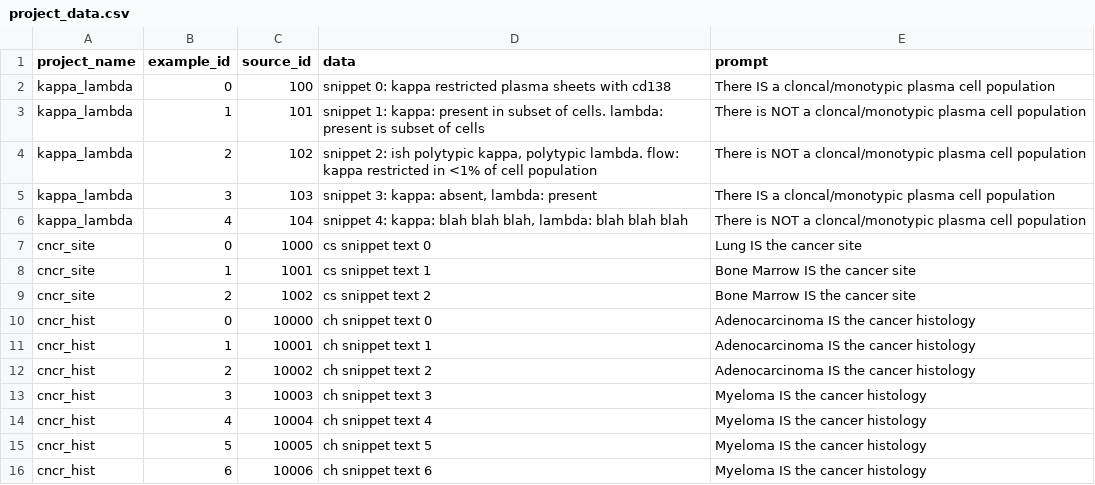
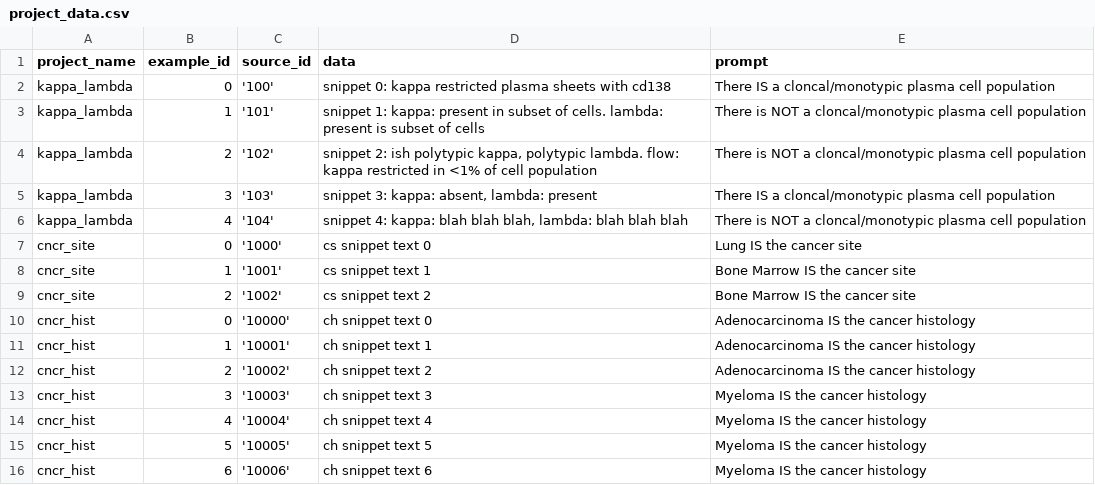
Before and after one commit to ucdavis-informatics/pieval, a CSV file: example_database/project_data.csv, drawn as a sheet.

Commit message:
Major updates.  Now compatiable with RDBMS backend.  Comes with script to build database.  Instructions in README.  Major styling updates.  js input validation on annotation_mc.  doh button now available for last annoation.

```diff
--- a/example_database/project_data.csv
+++ b/example_database/project_data.csv
@@ -1,16 +1,16 @@
 project_name,example_id,source_id,data,prompt
-kappa_lambda,0,100,snippet 0: kappa restricted plasma sheets with cd138,There IS a cloncal/monotypic plasma cell population
-kappa_lambda,1,101,snippet 1: kappa: present in subset of cells. lambda: present is subset of cells,There is NOT a cloncal/monotypic plasma cell population
-kappa_lambda,2,102,"snippet 2: ish polytypic kappa, polytypic lambda. flow: kappa restricted in <1% of cell population",There is NOT a cloncal/monotypic plasma cell population
-kappa_lambda,3,103,"snippet 3: kappa: absent, lambda: present",There IS a cloncal/monotypic plasma cell population
-kappa_lambda,4,104,"snippet 4: kappa: blah blah blah, lambda: blah blah blah",There is NOT a cloncal/monotypic plasma cell population
-cncr_site,0,1000,cs snippet text 0,Lung IS the cancer site
-cncr_site,1,1001,cs snippet text 1,Bone Marrow IS the cancer site
-cncr_site,2,1002,cs snippet text 2,Bone Marrow IS the cancer site
-cncr_hist,0,10000,ch snippet text 0,Adenocarcinoma IS the cancer histology
-cncr_hist,1,10001,ch snippet text 1,Adenocarcinoma IS the cancer histology
-cncr_hist,2,10002,ch snippet text 2,Adenocarcinoma IS the cancer histology
-cncr_hist,3,10003,ch snippet text 3,Myeloma IS the cancer histology
-cncr_hist,4,10004,ch snippet text 4,Myeloma IS the cancer histology
-cncr_hist,5,10005,ch snippet text 5,Myeloma IS the cancer histology
-cncr_hist,6,10006,ch snippet text 6,Myeloma IS the cancer histology
+kappa_lambda,0,'100',snippet 0: kappa restricted plasma sheets with cd138,There IS a cloncal/monotypic plasma cell population
+kappa_lambda,1,'101',snippet 1: kappa: present in subset of cells. lambda: present is subset of cells,There is NOT a cloncal/monotypic plasma cell population
+kappa_lambda,2,'102',"snippet 2: ish polytypic kappa, polytypic lambda. flow: kappa restricted in <1% of cell population",There is NOT a cloncal/monotypic plasma cell population
+kappa_lambda,3,'103',"snippet 3: kappa: absent, lambda: present",There IS a cloncal/monotypic plasma cell population
+kappa_lambda,4,'104',"snippet 4: kappa: blah blah blah, lambda: blah blah blah",There is NOT a cloncal/monotypic plasma cell population
+cncr_site,0,'1000',cs snippet text 0,Lung IS the cancer site
+cncr_site,1,'1001',cs snippet text 1,Bone Marrow IS the cancer site
+cncr_site,2,'1002',cs snippet text 2,Bone Marrow IS the cancer site
+cncr_hist,0,'10000',ch snippet text 0,Adenocarcinoma IS the cancer histology
+cncr_hist,1,'10001',ch snippet text 1,Adenocarcinoma IS the cancer histology
+cncr_hist,2,'10002',ch snippet text 2,Adenocarcinoma IS the cancer histology
+cncr_hist,3,'10003',ch snippet text 3,Myeloma IS the cancer histology
+cncr_hist,4,'10004',ch snippet text 4,Myeloma IS the cancer histology
+cncr_hist,5,'10005',ch snippet text 5,Myeloma IS the cancer histology
+cncr_hist,6,'10006',ch snippet text 6,Myeloma IS the cancer histology
```
Also changed, not shown: 17 other files.
